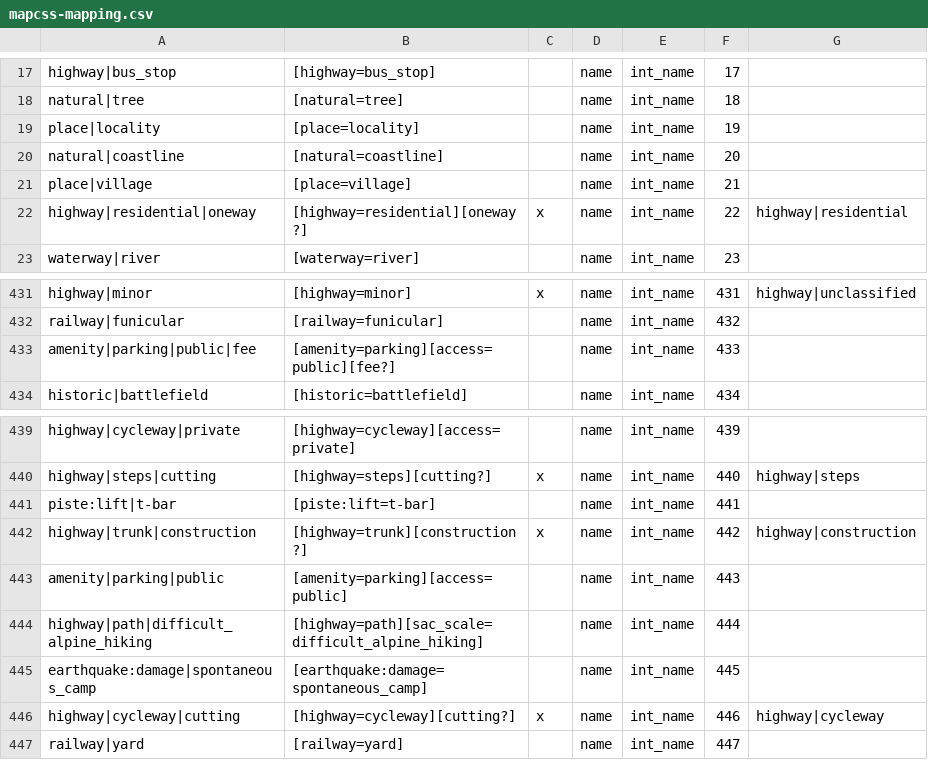
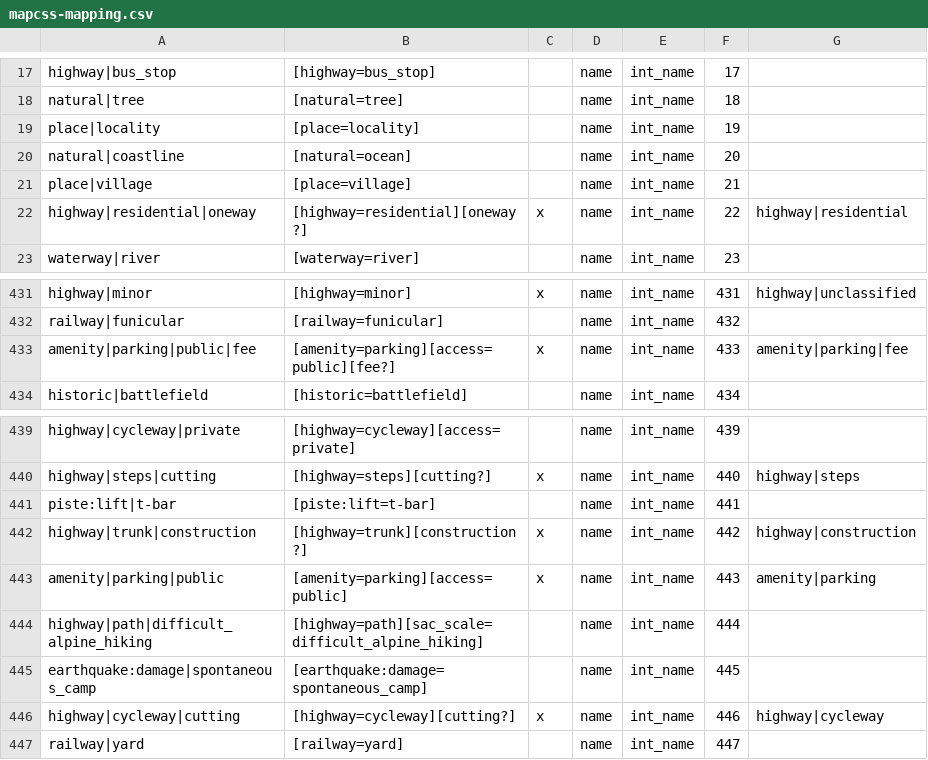
Before and after one commit to organicmaps/organicmaps, a CSV file: data/mapcss-mapping.csv, drawn as a sheet; only a part is shown, gaps mark what is left out.

Commit message:
[style] added borders on z4, fixed parkings, fixed icon distance

```diff
--- a/data/mapcss-mapping.csv
+++ b/data/mapcss-mapping.csv
@@ -19,3 +19,3 @@ natural|tree;[natural=tree];;name;int_name;18;
 place|locality;[place=locality];;name;int_name;19;
-natural|coastline;[natural=coastline];;name;int_name;20;
+natural|coastline;[natural=ocean];;name;int_name;20;
 place|village;[place=village];;name;int_name;21;
@@ -432,3 +432,3 @@ highway|minor;[highway=minor];x;name;int_name;431;highway|unclassified
 railway|funicular;[railway=funicular];;name;int_name;432;
-amenity|parking|public|fee;[amenity=parking][access=public][fee?];;name;int_name;433;
+amenity|parking|public|fee;[amenity=parking][access=public][fee?];x;name;int_name;433;amenity|parking|fee
 historic|battlefield;[historic=battlefield];;name;int_name;434;
@@ -442,3 +442,3 @@ piste:lift|t-bar;[piste:lift=t-bar];;name;int_name;441;
 highway|trunk|construction;[highway=trunk][construction?];x;name;int_name;442;highway|construction
-amenity|parking|public;[amenity=parking][access=public];;name;int_name;443;
+amenity|parking|public;[amenity=parking][access=public];x;name;int_name;443;amenity|parking
 highway|path|difficult_alpine_hiking;[highway=path][sac_scale=difficult_alpine_hiking];;name;int_name;444;
```
Also changed, not shown: 4 other files.
